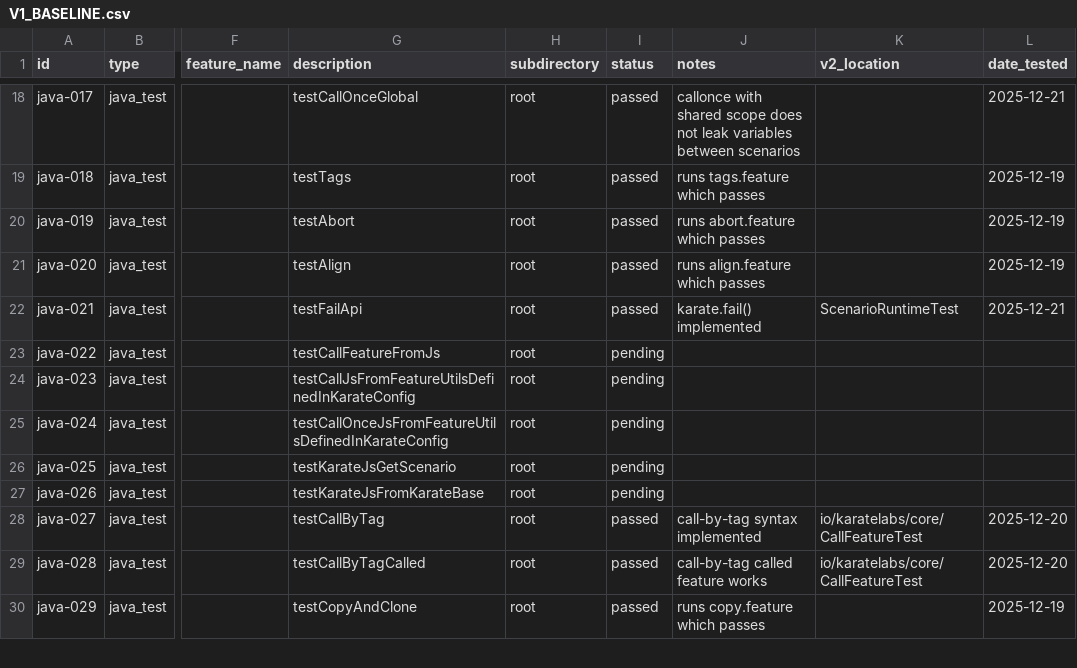
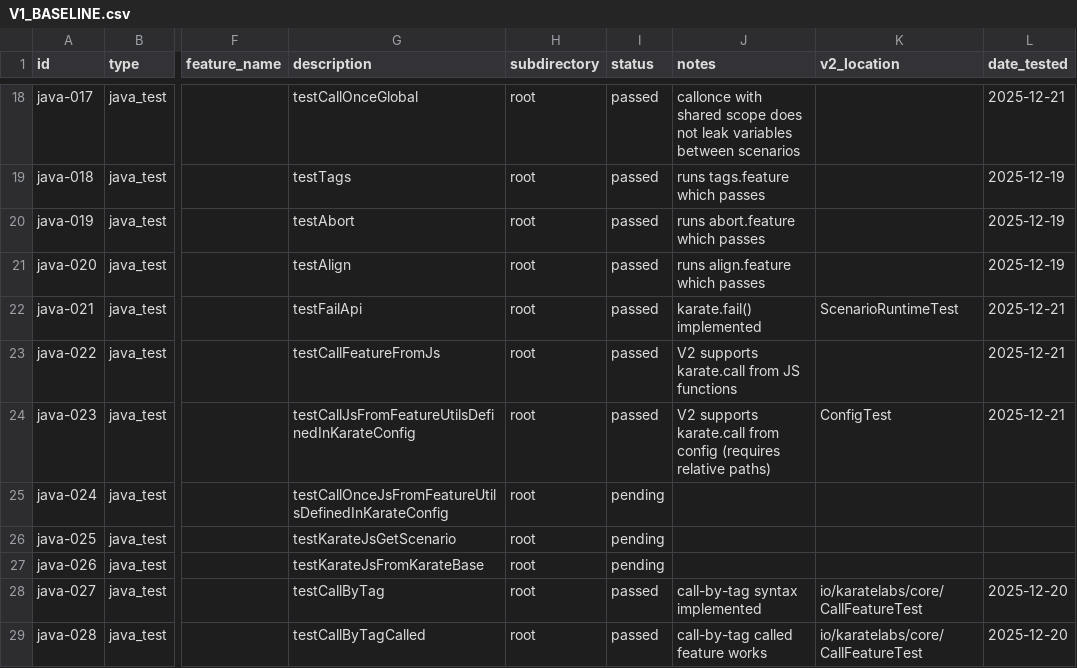
Before and after one commit to karatelabs/karate-v2, a CSV file: docs/V1_BASELINE.csv, drawn as a sheet; only a part is shown, gaps mark what is left out; the shorter side is filled out with more unchanged rows; the diff names each change by its address in the sheet, - before the commit and + after, or states it on an @@ line.

```diff
--- a/docs/V1_BASELINE.csv
+++ b/docs/V1_BASELINE.csv
-I23:I24 (status): pending
+I23:I24 (status): passed
-J23 (notes): (empty)
+J23 (notes): V2 supports karate.call from JS functions
-L23:L24 (date_tested): (empty)
+L23:L24 (date_tested): 2025-12-21
-J24 (notes): (empty)
+J24 (notes): V2 supports karate.call from config (requires relative paths)
-K24 (v2_location): (empty)
+K24 (v2_location): ConfigTest
```
Also changed, not shown: 3 other files.
